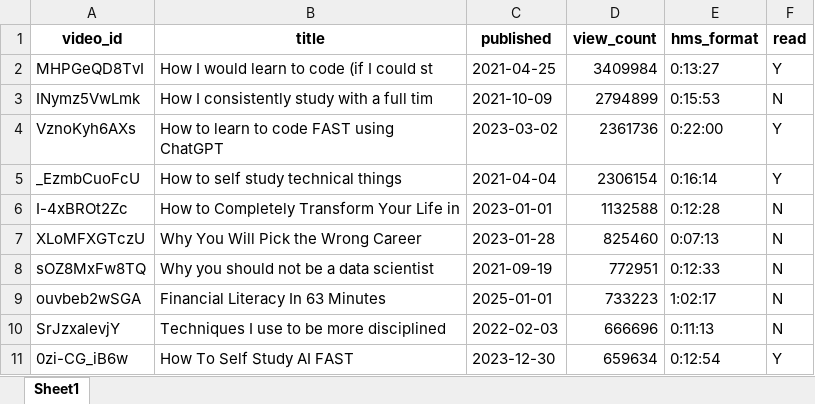
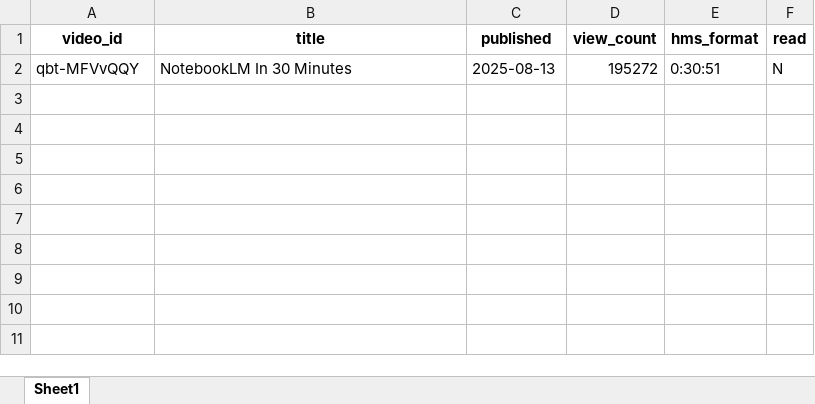
Before and after one commit to santimcs/A5, an Excel workbook: Excel/TinaHuang1.xlsx, sheet Sheet1, drawn as a sheet; values as stored, in another font and other column widths than the file's, no borders; removed rows and columns are numbered as before the commit, all else as after; the diff names each change by its address in the sheet, - before the commit and + after, or states it on an @@ line.

```diff
--- a/Excel/TinaHuang1.xlsx (sheet Sheet1)
+++ b/Excel/TinaHuang1.xlsx (sheet Sheet1)
-row 2: MHPGeQD8TvI | How I would learn to code (if I could st | 2021-04-25 | 3409984 | 0:13:27 | Y
-row 3: INymz5VwLmk | How I consistently study with a full tim | 2021-10-09 | 2794899 | 0:15:53 | N
-row 4: VznoKyh6AXs | How to learn to code FAST using ChatGPT | 2023-03-02 | 2361736 | 0:22:00 | Y
-row 5: _EzmbCuoFcU | How to self study technical things | 2021-04-04 | 2306154 | 0:16:14 | Y
-row 6: I-4xBROt2Zc | How to Completely Transform Your Life in | 2023-01-01 | 1132588 | 0:12:28 | N
-row 7: XLoMFXGTczU | Why You Will Pick the Wrong Career | 2023-01-28 | 825460 | 0:07:13 | N
-row 8: sOZ8MxFw8TQ | Why you should not be a data scientist | 2021-09-19 | 772951 | 0:12:33 | N
-row 9: ouvbeb2wSGA | Financial Literacy In 63 Minutes | 2025-01-01 | 733223 | 1:02:17 | N
-row 10: SrJzxalevjY | Techniques I use to be more disciplined | 2022-02-03 | 666696 | 0:11:13 | N
-row 11: 0zi-CG_iB6w | How To Self Study AI FAST | 2023-12-30 | 659634 | 0:12:54 | Y
+row 2: qbt-MFVvQQY | NotebookLM In 30 Minutes | 2025-08-13 | 195272 | 0:30:51 | N
```
Also changed, not shown: Excel/01-CashFlow.xlsx, Excel/02-Profit_by_Type.xlsx, 52 other files.
